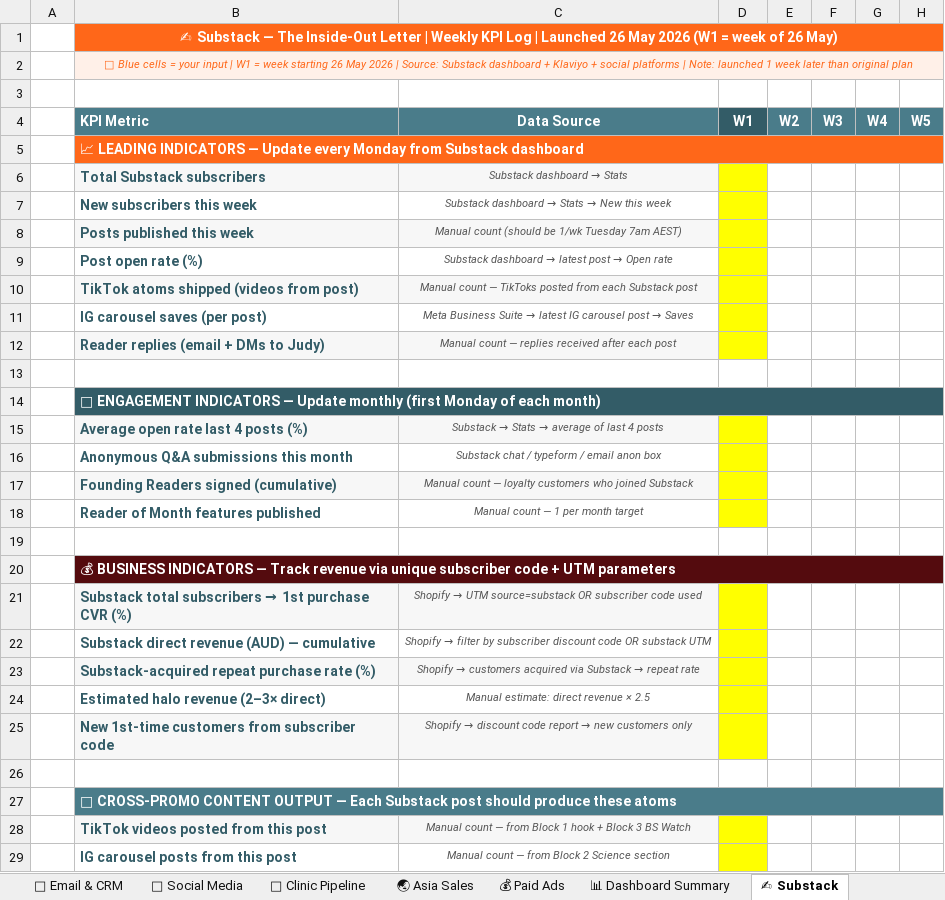
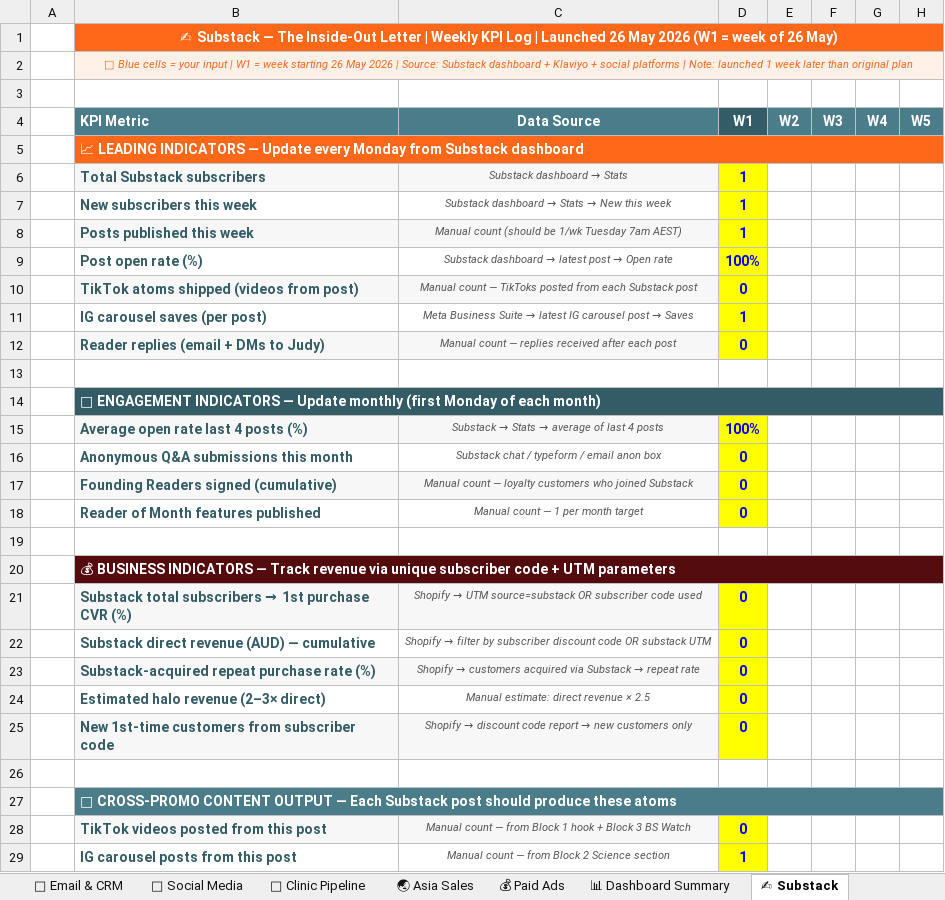
Before and after one commit to andiai-web/skinb5-dashboard, an Excel workbook: data/SkinB5_Master_KPI_Tracker.xlsx, sheet ✍ Substack, drawn as a sheet; only a part is shown; values as stored, in another font and other column widths than the file's, no borders; charts and pictures not drawn; the diff covers the shown part only; the diff names each change by its address in the sheet, - before the commit and + after, or states it on an @@ line.

```diff
--- a/data/SkinB5_Master_KPI_Tracker.xlsx (sheet ✍ Substack)
+++ b/data/SkinB5_Master_KPI_Tracker.xlsx (sheet ✍ Substack)
-D6:D8 (W1): (empty)
+D6:D8 (W1): 1
-D9 (W1): (empty)
+D9 (W1): 100%
-D10 (W1): (empty)
+D10 (W1): 0
-D11 (W1): (empty)
+D11 (W1): 1
-D12 (W1): (empty)
+D12 (W1): 0
-D15 (W1): (empty)
+D15 (W1): 100%
-D16:D18 (W1): (empty)
+D16:D18 (W1): 0
-D21:D25 (W1): (empty)
+D21:D25 (W1): 0
-D28 (W1): (empty)
+D28 (W1): 0
-D29 (W1): (empty)
+D29 (W1): 1
```
Also changed, not shown: 2 edited cells elsewhere in this sheet, sheet 🌏 Asia Sales, sheet 📊 Dashboard Summary.
